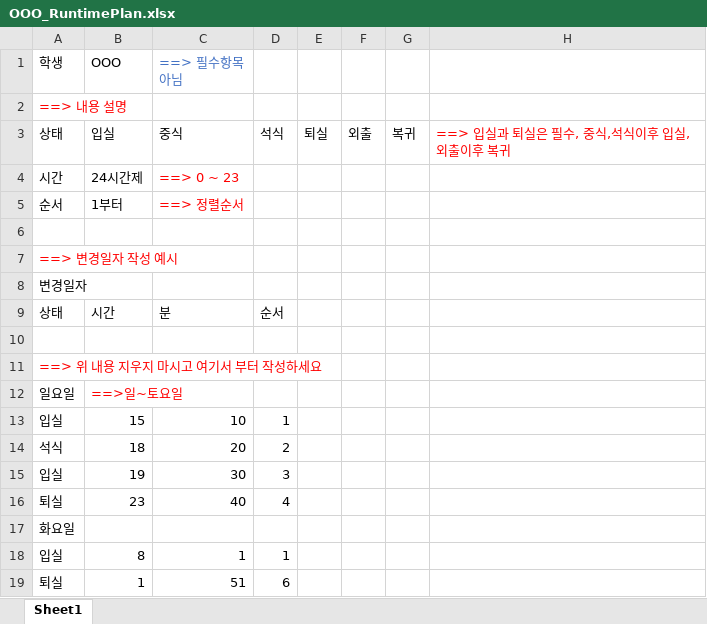
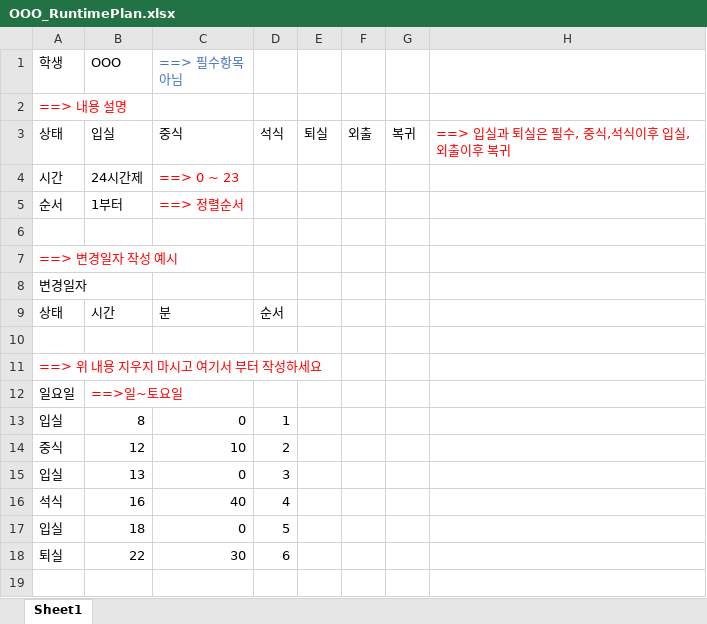
Before and after one commit to withwow/ttokssaem, an Excel workbook: public/forms/OOO_RuntimePlan.xlsx, sheet Sheet1, drawn as a sheet; values as stored, in another font and other column widths than the file's, no borders; removed rows and columns are numbered as before the commit, all else as after; the diff names each change by its address in the sheet, - before the commit and + after, or states it on an @@ line.

Commit message:
실행플랜 양식 변경

```diff
--- a/public/forms/OOO_RuntimePlan.xlsx (sheet Sheet1)
+++ b/public/forms/OOO_RuntimePlan.xlsx (sheet Sheet1)
-row 13: 입실 | 15 | 10 | 1
-row 14: 석식 | 18 | 20 | 2
-row 15: 입실 | 19 | 30 | 3
-row 16: 퇴실 | 23 | 40 | 4
-row 17: 화요일
-C13 (==> 필수항목 아님): 1
+C13 (==> 필수항목 아님): 0
+row 14: 중식 | 12 | 10 | 2
+row 15: 입실 | 13 | 0 | 3
+row 16: 석식 | 16 | 40 | 4
+row 17: 입실 | 18 | 0 | 5
-B18 (OOO): 1
+B18 (OOO): 22
-C18 (==> 필수항목 아님): 51
+C18 (==> 필수항목 아님): 30
```
